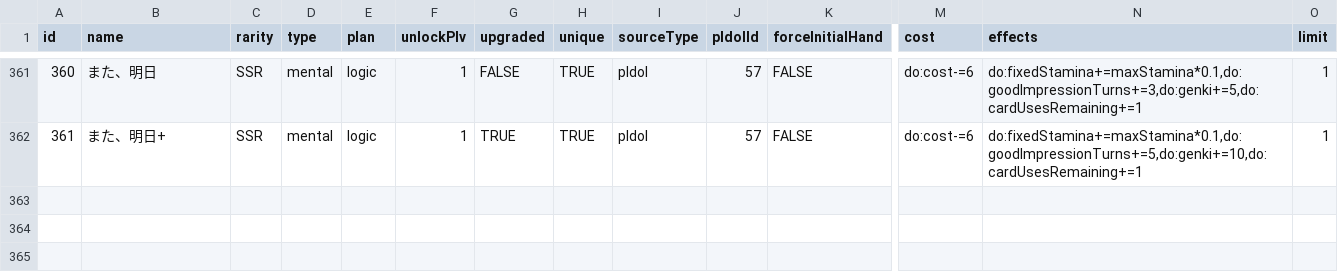
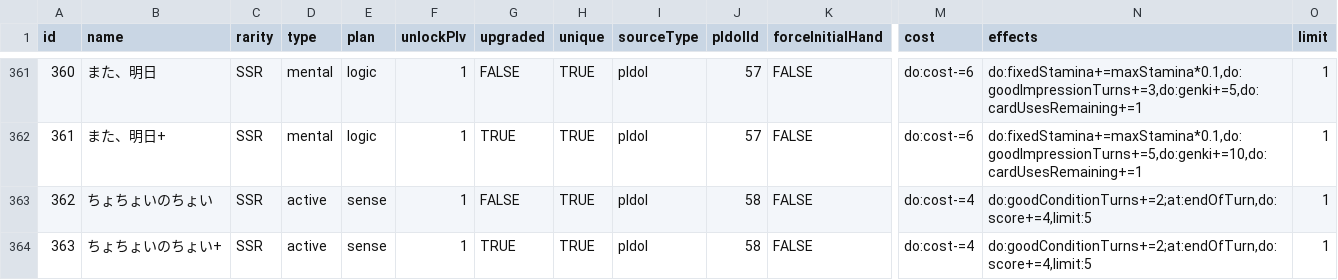
Before and after one commit to surisuririsu/gakumas-data, a CSV file: csv/skill_cards.csv, drawn as a sheet; only a part is shown, gaps mark what is left out; rows hold the shown columns only; the diff names each change by its address in the sheet, - before the commit and + after, or states it on an @@ line.

```diff
--- a/csv/skill_cards.csv
+++ b/csv/skill_cards.csv
+row 363: 362 | ちょちょいのちょい | SSR | active | sense | 1 | FALSE | TRUE | pIdol | 58 | FALSE | do:cost-=4 | do:goodConditionTurns+=2;at:endOfTurn,do:score+=4,limit:5 | 1
+row 364: 363 | ちょちょいのちょい+ | SSR | active | sense | 1 | TRUE | TRUE | pIdol | 58 | FALSE | do:cost-=4 | do:goodConditionTurns+=2;at:endOfTurn,do:score+=4,limit:5 | 1
```
Also changed, not shown: csv/p_idols.csv, csv/p_items.csv, 16 other files.
